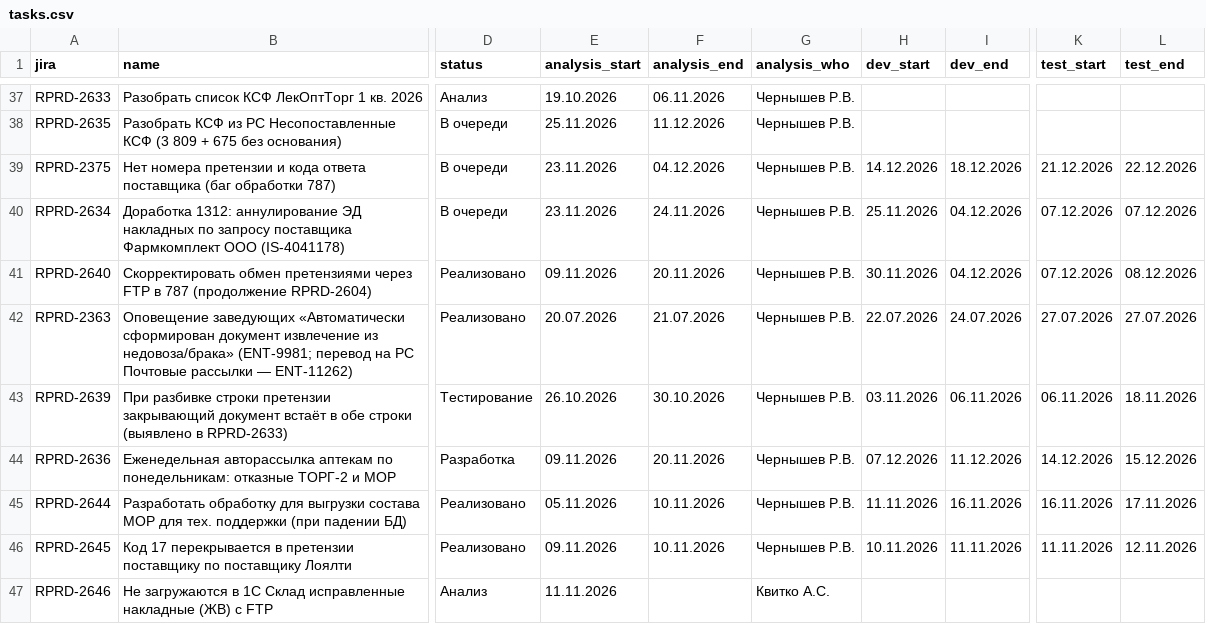
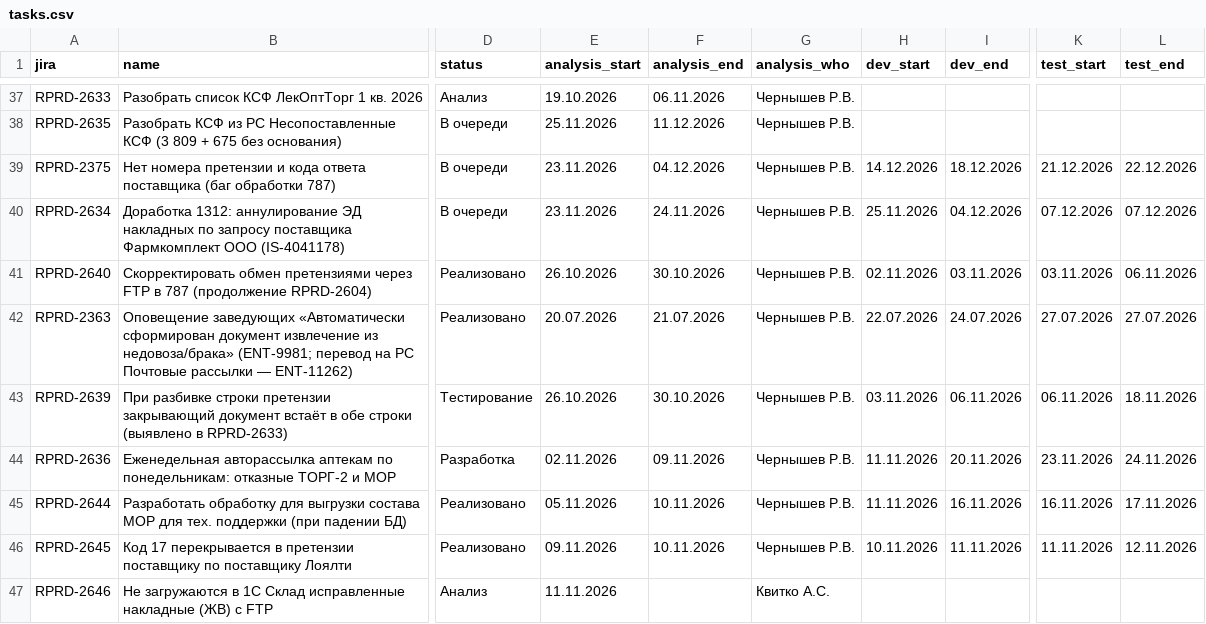
Before and after one commit to kvitkoas-sudo/tech366, a CSV file: road-map-2026/tasks.csv, drawn as a sheet; only a part is shown, gaps mark what is left out; the diff names each change by its address in the sheet, - before the commit and + after, or states it on an @@ line.

Commit message:
[Обработка] Правка road-map-2026/tasks.csv (2 фрагм., из KvitLab)

```diff
--- a/road-map-2026/tasks.csv
+++ b/road-map-2026/tasks.csv
-E41 (analysis_start): 09.11.2026
+E41 (analysis_start): 26.10.2026
-F41 (analysis_end): 20.11.2026
+F41 (analysis_end): 30.10.2026
-H41 (dev_start): 30.11.2026
+H41 (dev_start): 02.11.2026
-I41 (dev_end): 04.12.2026
+I41 (dev_end): 03.11.2026
-K41 (test_start): 07.12.2026
+K41 (test_start): 03.11.2026
-L41 (test_end): 08.12.2026
+L41 (test_end): 06.11.2026
-E44 (analysis_start): 09.11.2026
+E44 (analysis_start): 02.11.2026
-F44 (analysis_end): 20.11.2026
+F44 (analysis_end): 09.11.2026
-H44 (dev_start): 07.12.2026
+H44 (dev_start): 11.11.2026
-I44 (dev_end): 11.12.2026
+I44 (dev_end): 20.11.2026
-K44 (test_start): 14.12.2026
+K44 (test_start): 23.11.2026
-L44 (test_end): 15.12.2026
+L44 (test_end): 24.11.2026
```
